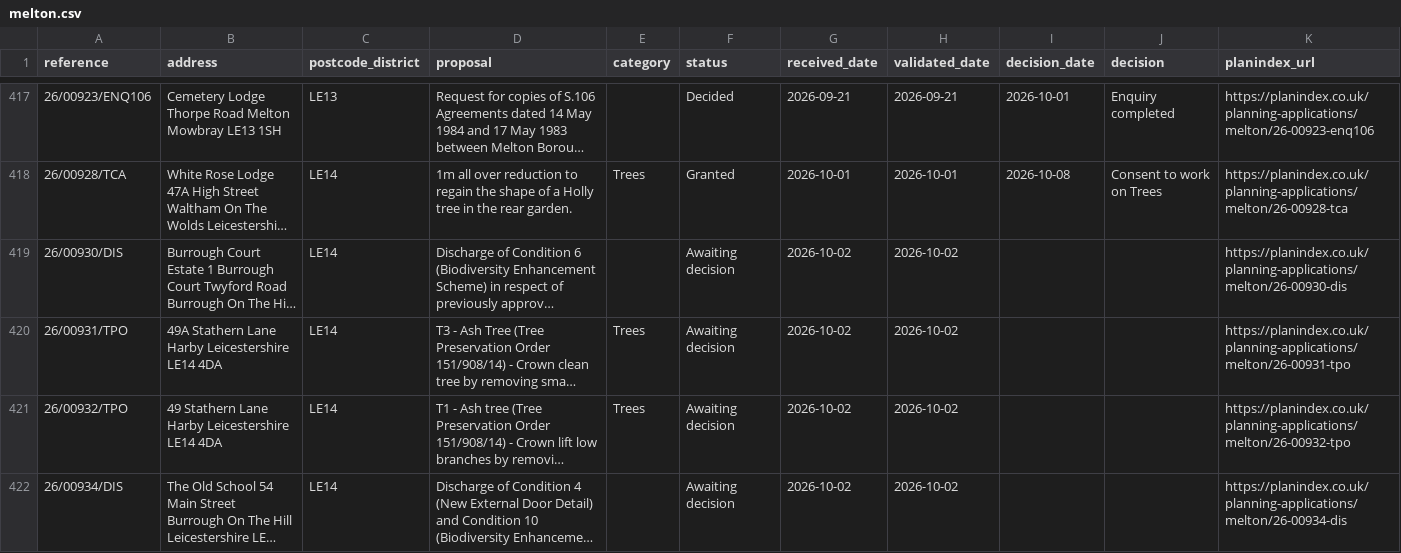
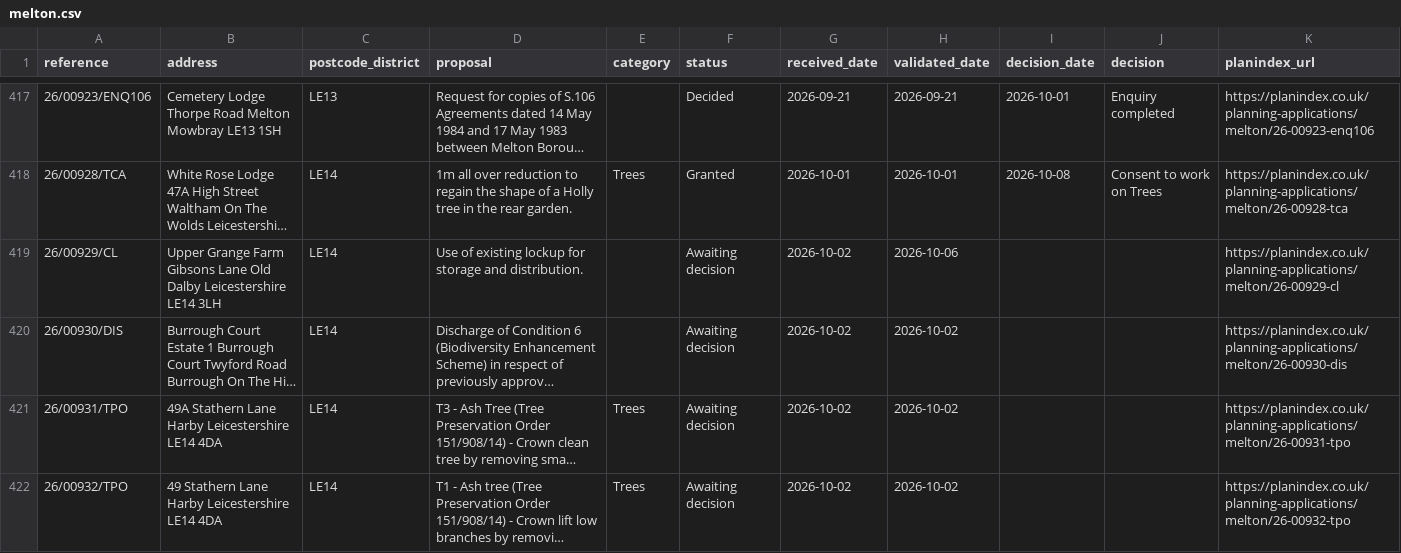
Before and after one commit to PlanIndex/uk-planning-applications, a CSV file: councils/melton.csv, drawn as a sheet; only a part is shown, gaps mark what is left out; the shorter side is filled out with more unchanged rows; long unchanged cells end in …; the diff covers the shown part only; the diff names each change by its address in the sheet, - before the commit and + after, or states it on an @@ line.

```diff
--- a/councils/melton.csv
+++ b/councils/melton.csv
+row 419: 26/00929/CL | Upper Grange Farm Gibsons Lane Old Dalby Leicestershire LE14 3LH | LE14 | Use of existing lockup for storage and distribution. |  | Awaiting decision | 2026-10-02 | 2026-10-06 |  |  | https://planindex.co.uk/planning-applications/melton/26-00929-cl
```
Also changed, not shown: 1 added row elsewhere in this file, councils/barnet.csv, councils/enfield.csv, 15 other files.
